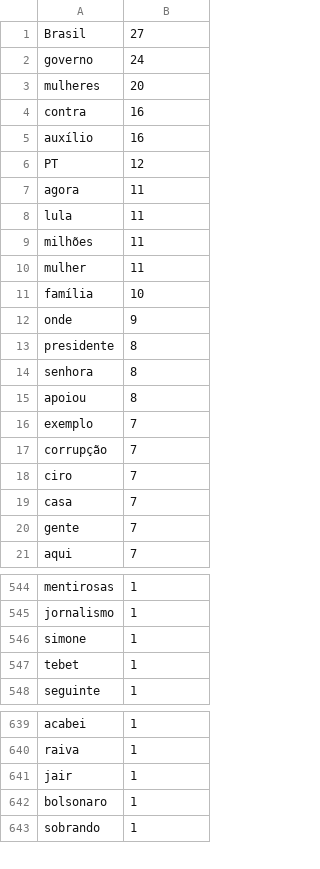
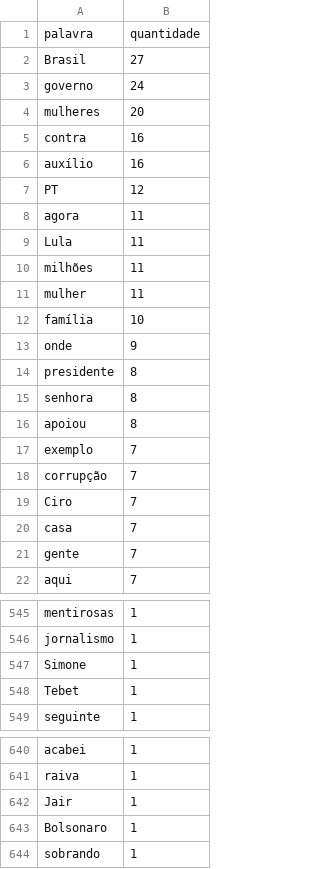
Before and after one commit to matEvangelista/wordcloud_debate, a CSV file: frequencia/jair.csv, drawn as a sheet; only a part is shown, gaps mark what is left out.

```diff
--- a/frequencia/jair.csv
+++ b/frequencia/jair.csv
@@ -1 +1,2 @@
+palavra,quantidade
 Brasil,27
@@ -7,3 +8,3 @@ PT,12
 agora,11
-lula,11
+Lula,11
 milhões,11
@@ -17,3 +18,3 @@ exemplo,7
 corrupção,7
-ciro,7
+Ciro,7
 casa,7
@@ -545,4 +546,4 @@ mentirosas,1
 jornalismo,1
-simone,1
-tebet,1
+Simone,1
+Tebet,1
 seguinte,1
@@ -640,4 +641,4 @@ acabei,1
 raiva,1
-jair,1
-bolsonaro,1
+Jair,1
+Bolsonaro,1
 sobrando,1
```
Also changed, not shown: frequencia/ciro.csv, frequencia/felipe.csv, 4 other files.
